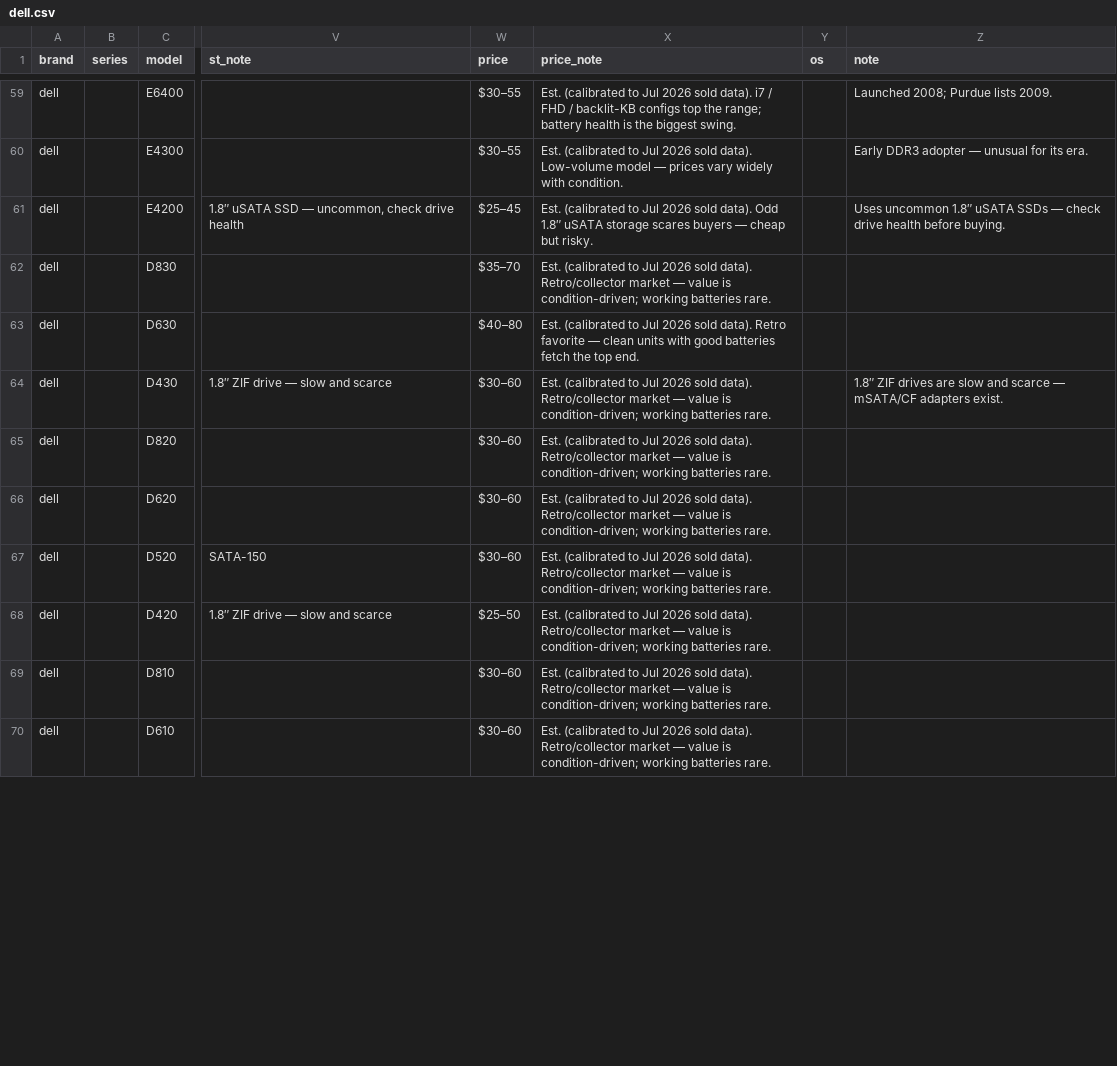
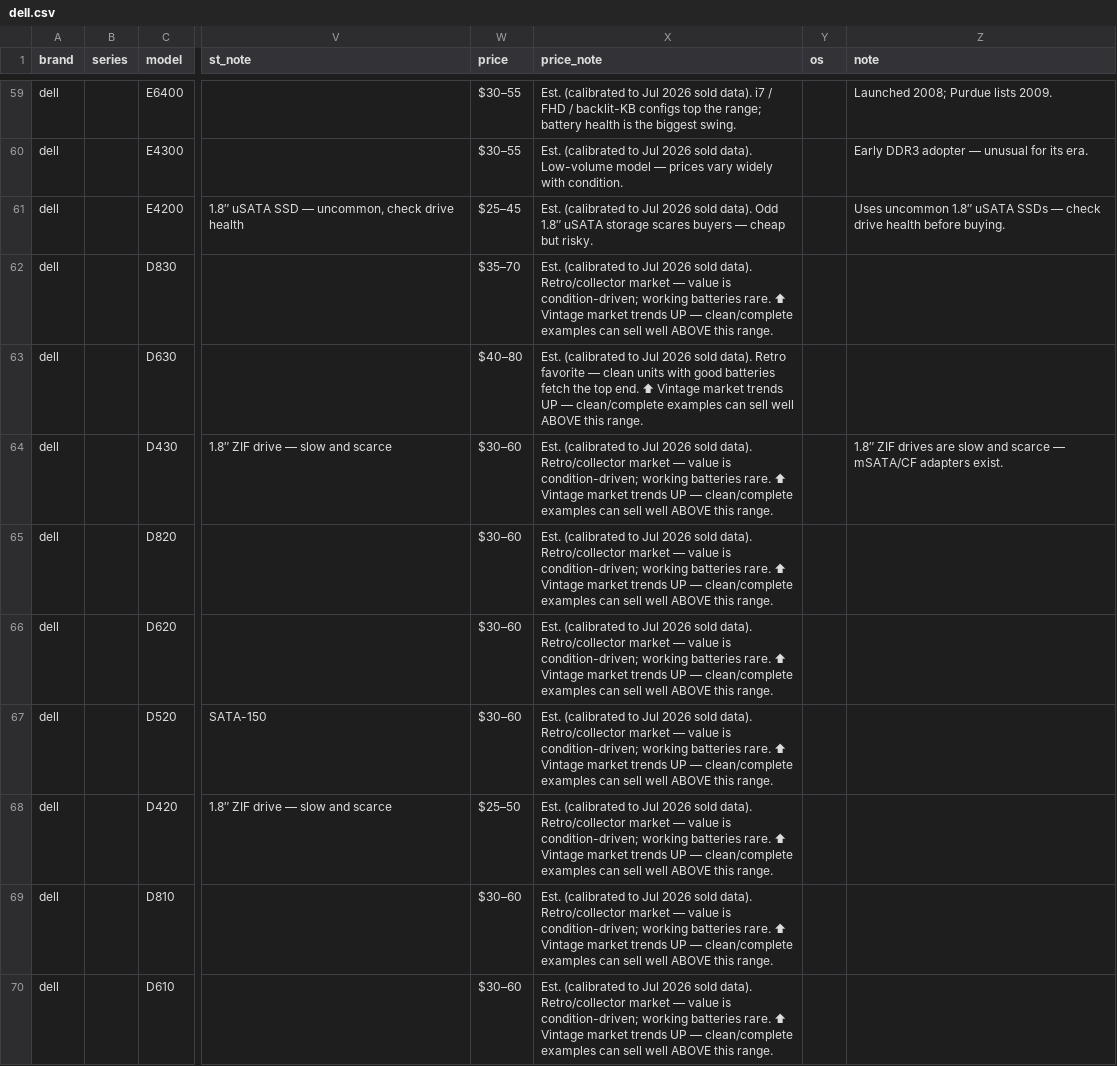
Before and after one commit to Regular-2000/laptop-specs, a CSV file: dell.csv, drawn as a sheet; only a part is shown, gaps mark what is left out; the diff covers the shown part only; the diff names each change by its address in the sheet, - before the commit and + after, or states it on an @@ line.

```diff
--- a/dell.csv
+++ b/dell.csv
-X62 (price_note): …batteries rare.
+X62 (price_note): …batteries rare. ⬆ Vintage market trends UP — clean/complete examples can sell well ABOVE this range.
-X63 (price_note): …top end.
+X63 (price_note): …top end. ⬆ Vintage market trends UP — clean/complete examples can sell well ABOVE this range.
-X64:X70 (price_note): …batteries rare.
+X64:X70 (price_note): …batteries rare. ⬆ Vintage market trends UP — clean/complete examples can sell well ABOVE this range.
```
Also changed, not shown: 17 edited cells elsewhere in this file, hp.csv, thinkpad.csv.
